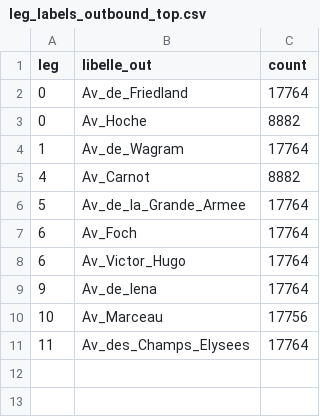
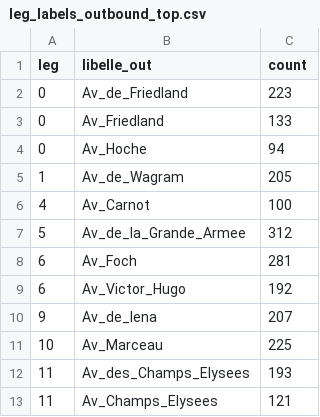
Before and after one commit to MondinoJuan/Sistemas-2025, a CSV file: Simulacion/TPI/leg_labels_outbound_top.csv, drawn as a sheet.

```diff
--- a/Simulacion/TPI/leg_labels_outbound_top.csv
+++ b/Simulacion/TPI/leg_labels_outbound_top.csv
@@ -1,11 +1,13 @@
 leg,libelle_out,count
-0,Av_de_Friedland,17764
-0,Av_Hoche,8882
-1,Av_de_Wagram,17764
-4,Av_Carnot,8882
-5,Av_de_la_Grande_Armee,17764
-6,Av_Foch,17764
-6,Av_Victor_Hugo,17764
-9,Av_de_Iena,17764
-10,Av_Marceau,17756
-11,Av_des_Champs_Elysees,17764
+0,Av_de_Friedland,223
+0,Av_Friedland,133
+0,Av_Hoche,94
+1,Av_de_Wagram,205
+4,Av_Carnot,100
+5,Av_de_la_Grande_Armee,312
+6,Av_Foch,281
+6,Av_Victor_Hugo,192
+9,Av_de_Iena,207
+10,Av_Marceau,225
+11,Av_des_Champs_Elysees,193
+11,Av_Champs_Elysees,121
```
Also changed, not shown: Simulacion/TPI/arrivals_by_leg_profile.csv, Simulacion/TPI/exit_distribution_global.csv, 11 other files.
